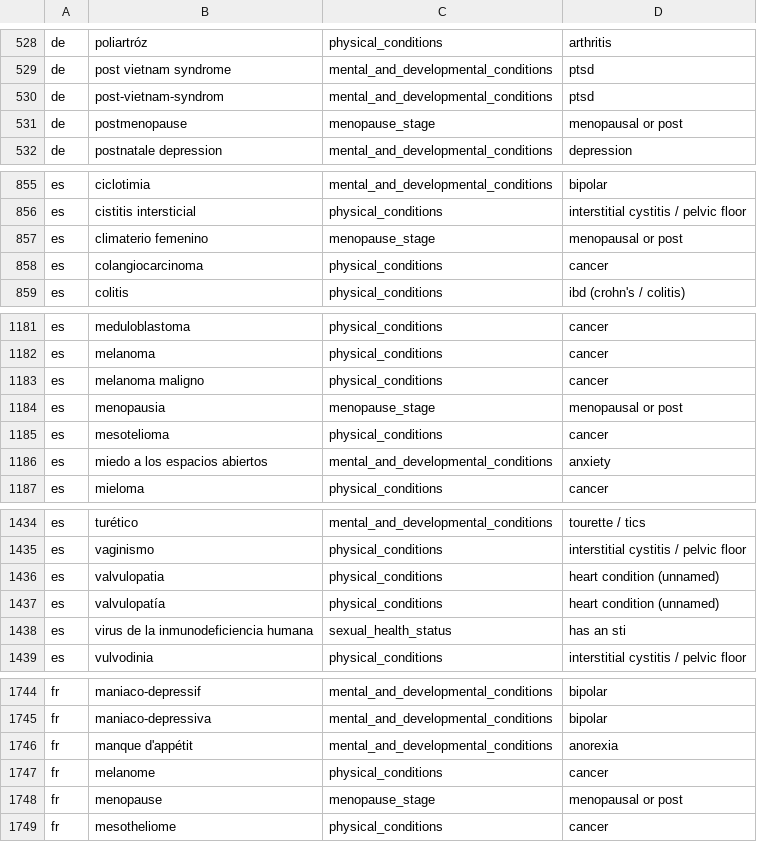
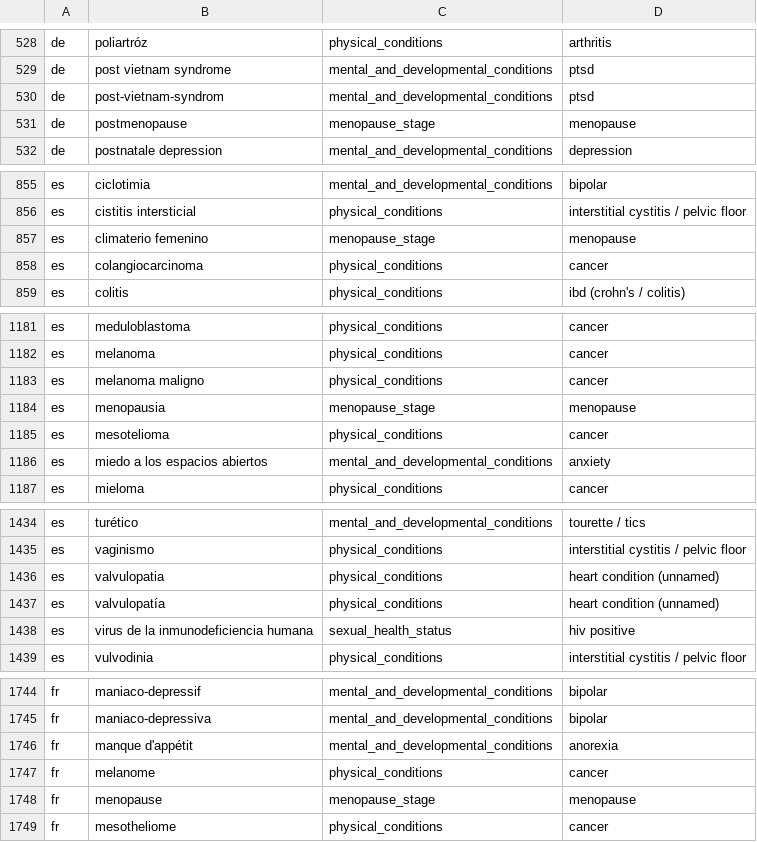
Before and after one commit to tristan00/authorship_id, a TSV file: claim_extraction/foreign_conditions.tsv, drawn as a sheet; only a part is shown, gaps mark what is left out; the diff covers the shown part only.

```diff
--- a/claim_extraction/foreign_conditions.tsv
+++ b/claim_extraction/foreign_conditions.tsv
@@ -530,3 +530,3 @@ de	post vietnam syndrome	mental_and_developmental_conditions	ptsd
 de	post-vietnam-syndrom	mental_and_developmental_conditions	ptsd
-de	postmenopause	menopause_stage	menopausal or post
+de	postmenopause	menopause_stage	menopause
 de	postnatale depression	mental_and_developmental_conditions	depression
@@ -856,3 +856,3 @@ es	ciclotimia	mental_and_developmental_conditions	bipolar
 es	cistitis intersticial	physical_conditions	interstitial cystitis / pelvic floor
-es	climaterio femenino	menopause_stage	menopausal or post
+es	climaterio femenino	menopause_stage	menopause
 es	colangiocarcinoma	physical_conditions	cancer
@@ -1183,3 +1183,3 @@ es	melanoma	physical_conditions	cancer
 es	melanoma maligno	physical_conditions	cancer
-es	menopausia	menopause_stage	menopausal or post
+es	menopausia	menopause_stage	menopause
 es	mesotelioma	physical_conditions	cancer
@@ -1437,3 +1437,3 @@ es	valvulopatia	physical_conditions	heart condition (unnamed)
 es	valvulopatía	physical_conditions	heart condition (unnamed)
-es	virus de la inmunodeficiencia humana	sexual_health_status	has an sti
+es	virus de la inmunodeficiencia humana	sexual_health_status	hiv positive
 es	vulvodinia	physical_conditions	interstitial cystitis / pelvic floor
@@ -1747,3 +1747,3 @@ fr	manque d'appétit	mental_and_developmental_conditions	anorexia
 fr	melanome	physical_conditions	cancer
-fr	menopause	menopause_stage	menopausal or post
+fr	menopause	menopause_stage	menopause
 fr	mesotheliome	physical_conditions	cancer
```
Also changed, not shown: 25 edited cells elsewhere in this file, 12 other files.
